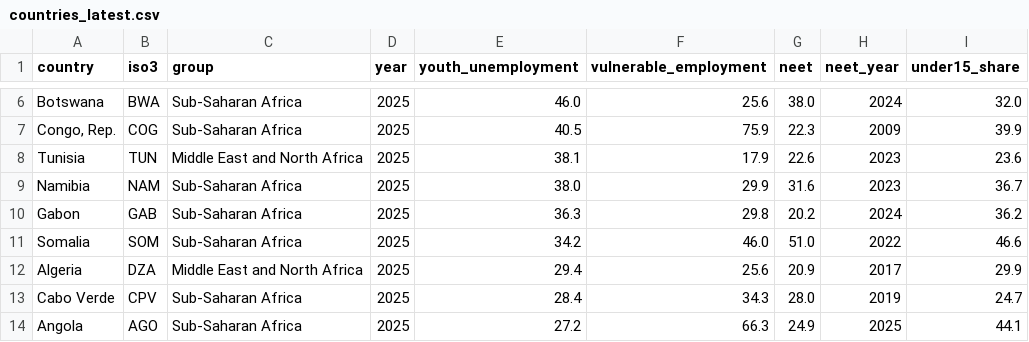
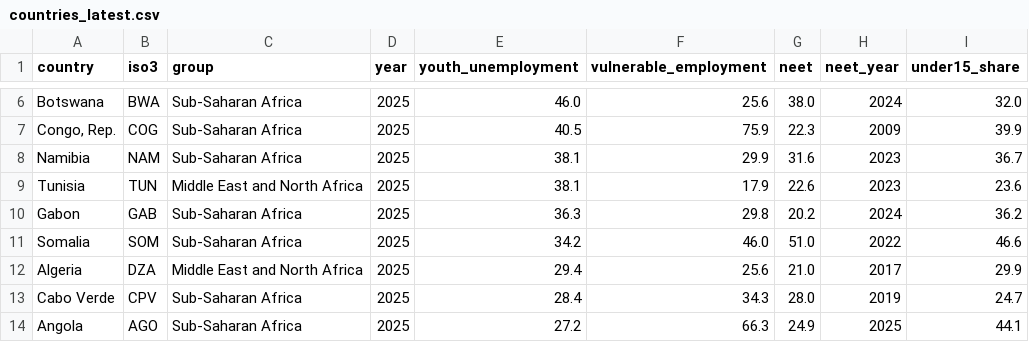
Before and after one commit to nelcrum/Nelcrum-site, a CSV file: data/africa-youth/countries_latest.csv, drawn as a sheet; only a part is shown, gaps mark what is left out.

```diff
--- a/data/africa-youth/countries_latest.csv
+++ b/data/africa-youth/countries_latest.csv
@@ -7,7 +7,7 @@ Botswana,BWA,Sub-Saharan Africa,2025,46.0,25.6,38.0,2024,32.0
 "Congo, Rep.",COG,Sub-Saharan Africa,2025,40.5,75.9,22.3,2009,39.9
+Namibia,NAM,Sub-Saharan Africa,2025,38.1,29.9,31.6,2023,36.7
 Tunisia,TUN,Middle East and North Africa,2025,38.1,17.9,22.6,2023,23.6
-Namibia,NAM,Sub-Saharan Africa,2025,38.0,29.9,31.6,2023,36.7
 Gabon,GAB,Sub-Saharan Africa,2025,36.3,29.8,20.2,2024,36.2
 Somalia,SOM,Sub-Saharan Africa,2025,34.2,46.0,51.0,2022,46.6
-Algeria,DZA,Middle East and North Africa,2025,29.4,25.6,20.9,2017,29.9
+Algeria,DZA,Middle East and North Africa,2025,29.4,25.6,21.0,2017,29.9
 Cabo Verde,CPV,Sub-Saharan Africa,2025,28.4,34.3,28.0,2019,24.7
```
Also changed, not shown: data/africa-youth/trend_all.csv, 4 other files.
